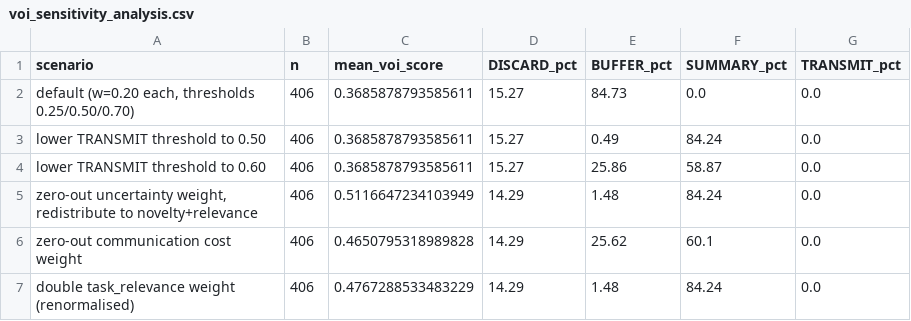
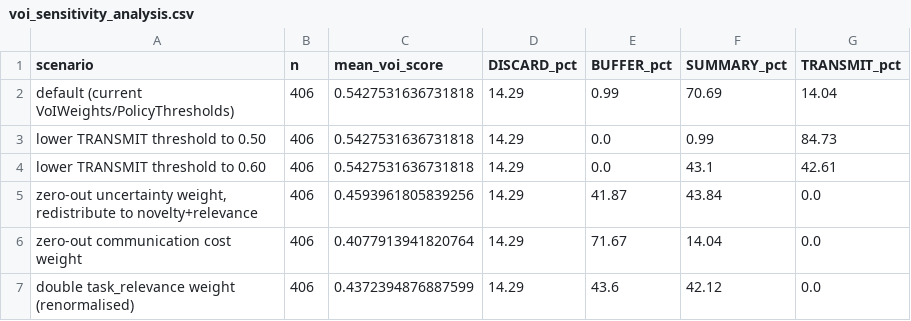
Before and after one commit to Vi4170/Information-Centric-Uncertainty-Aware-Edge-Intelligence-for-Semantic-Sensor-Communication, a CSV file: results/tables/voi_sensitivity_analysis.csv, drawn as a sheet.

```diff
--- a/results/tables/voi_sensitivity_analysis.csv
+++ b/results/tables/voi_sensitivity_analysis.csv
@@ -1,7 +1,7 @@
 scenario,n,mean_voi_score,DISCARD_pct,BUFFER_pct,SUMMARY_pct,TRANSMIT_pct
-"default (w=0.20 each, thresholds 0.25/0.50/0.70)",406,0.3685878793585611,15.27,84.73,0.0,0.0
-lower TRANSMIT threshold to 0.50,406,0.3685878793585611,15.27,0.49,84.24,0.0
-lower TRANSMIT threshold to 0.60,406,0.3685878793585611,15.27,25.86,58.87,0.0
-"zero-out uncertainty weight, redistribute to novelty+relevance",406,0.5116647234103949,14.29,1.48,84.24,0.0
-zero-out communication cost weight,406,0.4650795318989828,14.29,25.62,60.1,0.0
-double task_relevance weight (renormalised),406,0.4767288533483229,14.29,1.48,84.24,0.0
+default (current VoIWeights/PolicyThresholds),406,0.5427531636731818,14.29,0.99,70.69,14.04
+lower TRANSMIT threshold to 0.50,406,0.5427531636731818,14.29,0.0,0.99,84.73
+lower TRANSMIT threshold to 0.60,406,0.5427531636731818,14.29,0.0,43.1,42.61
+"zero-out uncertainty weight, redistribute to novelty+relevance",406,0.4593961805839256,14.29,41.87,43.84,0.0
+zero-out communication cost weight,406,0.4077913941820764,14.29,71.67,14.04,0.0
+double task_relevance weight (renormalised),406,0.4372394876887599,14.29,43.6,42.12,0.0
```
Also changed, not shown: results/tables/voi_decision_distribution.csv, results/tables/voi_factor_dominance.csv, 11 other files.
